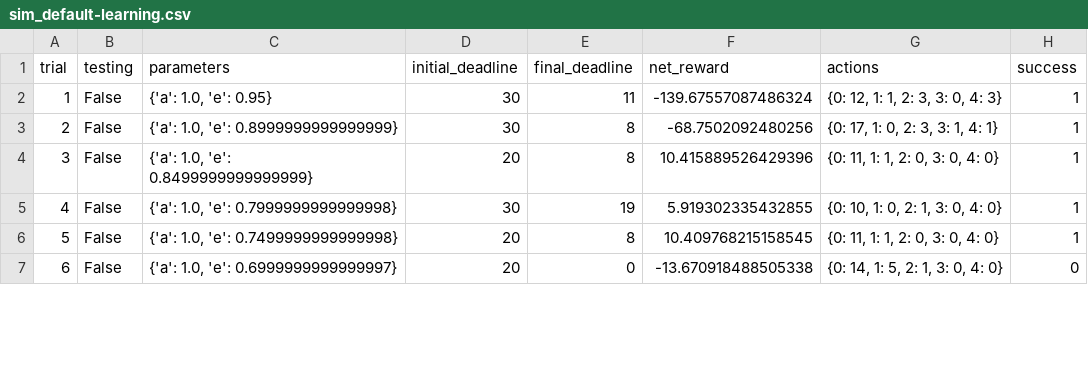
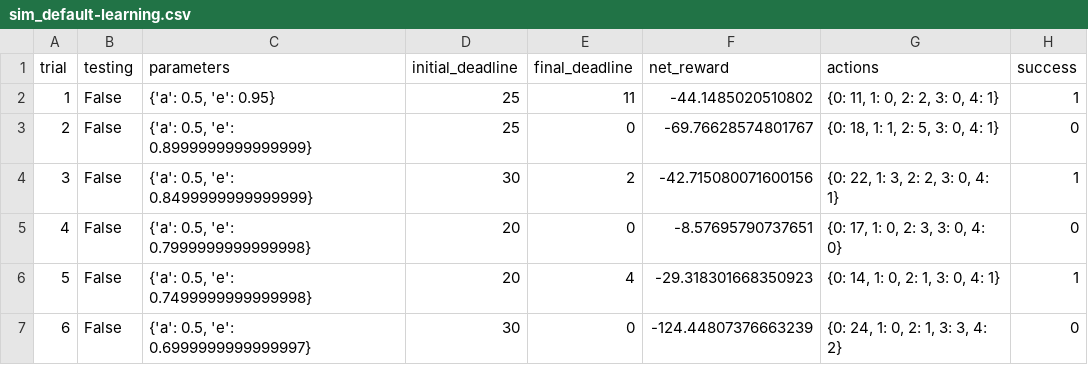
Before and after one commit to OmidVHeravi/Smartcab, a CSV file: logs/sim_default-learning.csv, drawn as a sheet; only a part is shown; the diff covers the shown part only.

```diff
--- a/logs/sim_default-learning.csv
+++ b/logs/sim_default-learning.csv
@@ -1,7 +1,7 @@
 trial,testing,parameters,initial_deadline,final_deadline,net_reward,actions,success
-1,False,"{'a': 1.0, 'e': 0.95}",30,11,-139.67557087486324,"{0: 12, 1: 1, 2: 3, 3: 0, 4: 3}",1
-2,False,"{'a': 1.0, 'e': 0.8999999999999999}",30,8,-68.7502092480256,"{0: 17, 1: 0, 2: 3, 3: 1, 4: 1}",1
-3,False,"{'a': 1.0, 'e': 0.8499999999999999}",20,8,10.415889526429396,"{0: 11, 1: 1, 2: 0, 3: 0, 4: 0}",1
-4,False,"{'a': 1.0, 'e': 0.7999999999999998}",30,19,5.919302335432855,"{0: 10, 1: 0, 2: 1, 3: 0, 4: 0}",1
-5,False,"{'a': 1.0, 'e': 0.7499999999999998}",20,8,10.409768215158545,"{0: 11, 1: 1, 2: 0, 3: 0, 4: 0}",1
-6,False,"{'a': 1.0, 'e': 0.6999999999999997}",20,0,-13.670918488505338,"{0: 14, 1: 5, 2: 1, 3: 0, 4: 0}",0
+1,False,"{'a': 0.5, 'e': 0.95}",25,11,-44.1485020510802,"{0: 11, 1: 0, 2: 2, 3: 0, 4: 1}",1
+2,False,"{'a': 0.5, 'e': 0.8999999999999999}",25,0,-69.76628574801767,"{0: 18, 1: 1, 2: 5, 3: 0, 4: 1}",0
+3,False,"{'a': 0.5, 'e': 0.8499999999999999}",30,2,-42.715080071600156,"{0: 22, 1: 3, 2: 2, 3: 0, 4: 1}",1
+4,False,"{'a': 0.5, 'e': 0.7999999999999998}",20,0,-8.57695790737651,"{0: 17, 1: 0, 2: 3, 3: 0, 4: 0}",0
+5,False,"{'a': 0.5, 'e': 0.7499999999999998}",20,4,-29.318301668350923,"{0: 14, 1: 0, 2: 1, 3: 0, 4: 1}",1
+6,False,"{'a': 0.5, 'e': 0.6999999999999997}",30,0,-124.44807376663239,"{0: 24, 1: 0, 2: 1, 3: 3, 4: 2}",0
```
Also changed, not shown: 108 edited cells elsewhere in this file, logs/sim_no-learning.csv, 6 other files.
